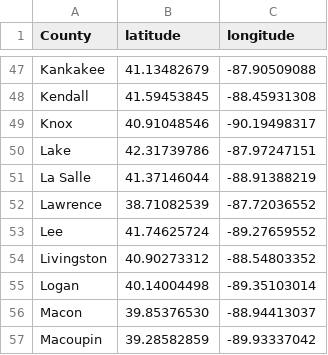
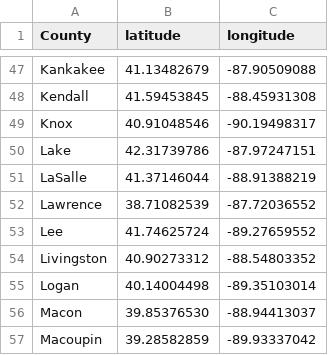
Before and after one commit to uc-cdis/covid19-tools, a TSV file: covid19-etl/etl/data/IL_counties_central_coords_lat_long.tsv, drawn as a sheet; only a part is shown, gaps mark what is left out.

Commit message:
IDPH ETL: update source data URLs (#234)

```diff
--- a/covid19-etl/etl/data/IL_counties_central_coords_lat_long.tsv
+++ b/covid19-etl/etl/data/IL_counties_central_coords_lat_long.tsv
@@ -50,3 +50,3 @@ Knox	40.91048546	-90.19498317
 Lake	42.31739786	-87.97247151
-La Salle	41.37146044	-88.91388219
+LaSalle	41.37146044	-88.91388219
 Lawrence	38.71082539	-87.72036552
```
Also changed, not shown: 3 other files.
